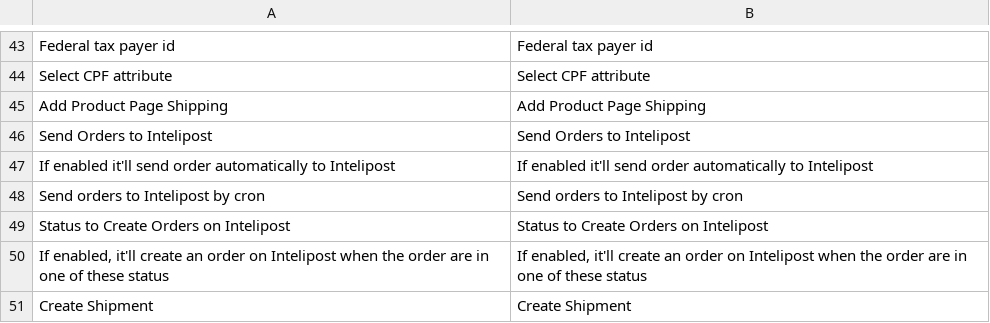
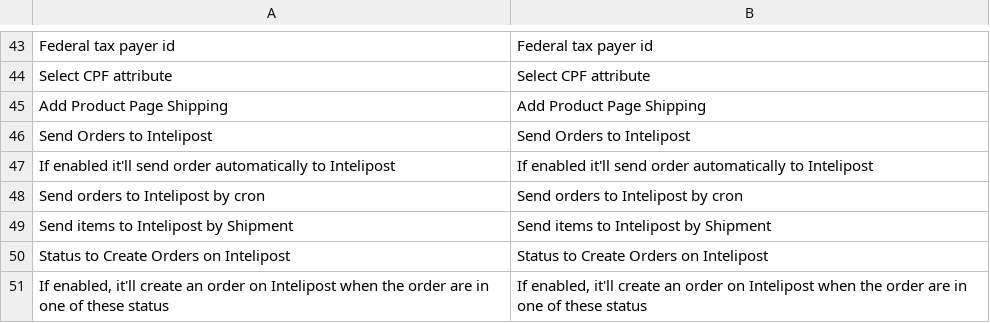
Before and after one commit to intelipost/Magento2, a CSV file: i18n/en_US.csv, drawn as a sheet; only a part is shown, gaps mark what is left out; the shorter side is filled out with more unchanged rows; the diff names each change by its address in the sheet, - before the commit and + after, or states it on an @@ line.

```diff
--- a/i18n/en_US.csv
+++ b/i18n/en_US.csv
+row 49: Send items to Intelipost by Shipment | Send items to Intelipost by Shipment
```
Also changed, not shown: i18n/pt_BR.csv, 15 other files.
